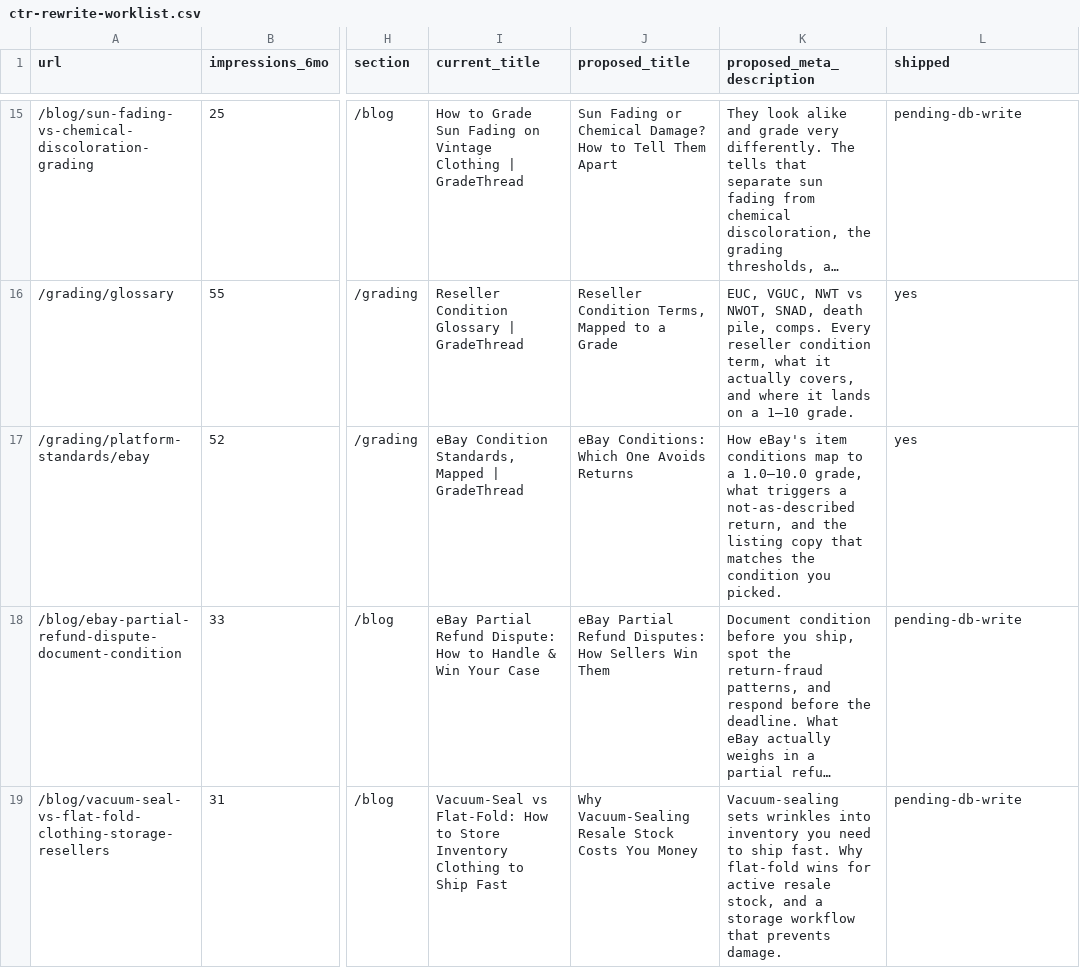
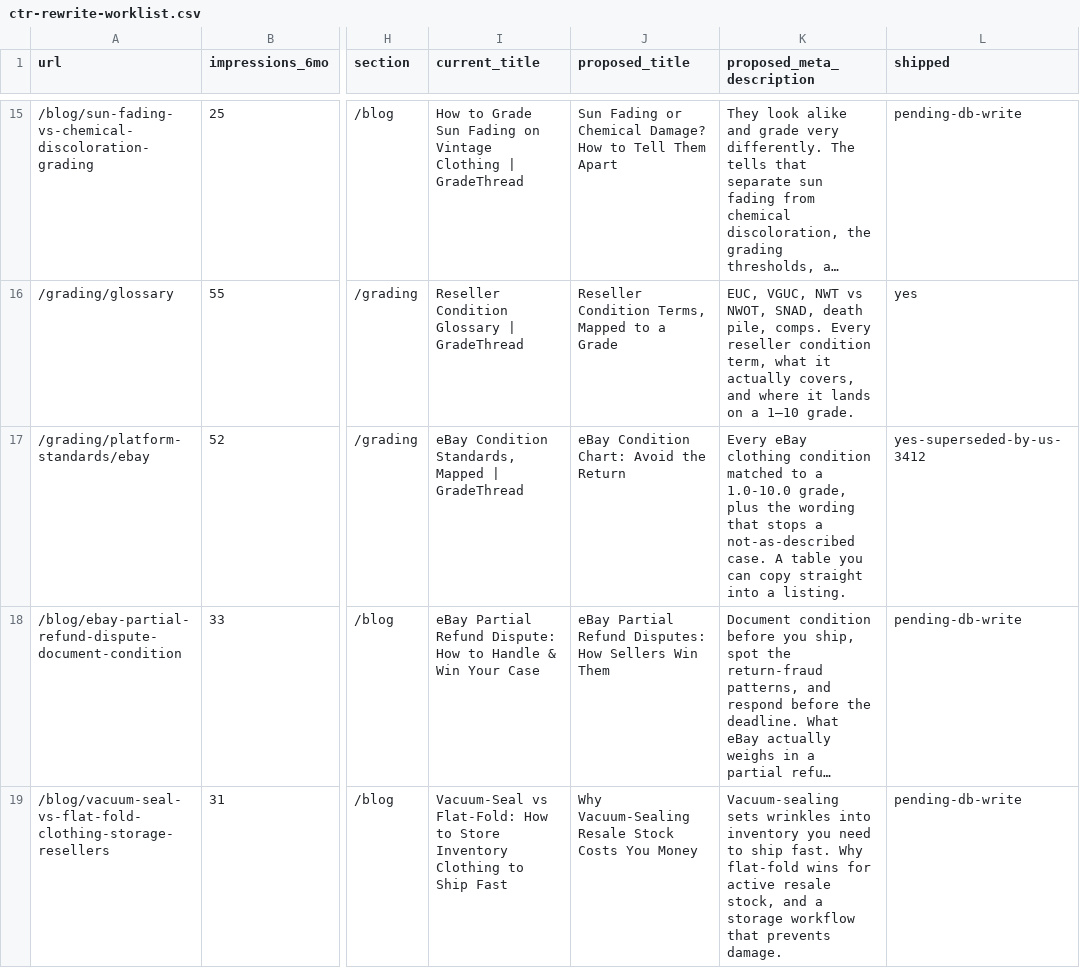
Before and after one commit to dj-pearson/GradeThread, a CSV file: docs/seo/ctr-rewrite-worklist.csv, drawn as a sheet; only a part is shown, gaps mark what is left out; long unchanged cells end in …; the diff covers the shown part only; the diff names each change by its address in the sheet, - before the commit and + after, or states it on an @@ line.

```diff
--- a/docs/seo/ctr-rewrite-worklist.csv
+++ b/docs/seo/ctr-rewrite-worklist.csv
-J17 (proposed_title): eBay Conditions: Which One Avoids Returns
+J17 (proposed_title): eBay Condition Chart: Avoid the Return
-K17 (proposed_meta_description): How eBay's item conditions map to a 1.0–10.0 grade, what triggers a not-as-described return, and the listing copy that matches the condition you picked.
+K17 (proposed_meta_description): Every eBay clothing condition matched to a 1.0-10.0 grade, plus the wording that stops a not-as-described case. A table you can copy straight into a listing.
-L17 (shipped): yes
+L17 (shipped): yes-superseded-by-us-3412
```
Also changed, not shown: 9 edited cells elsewhere in this file.
